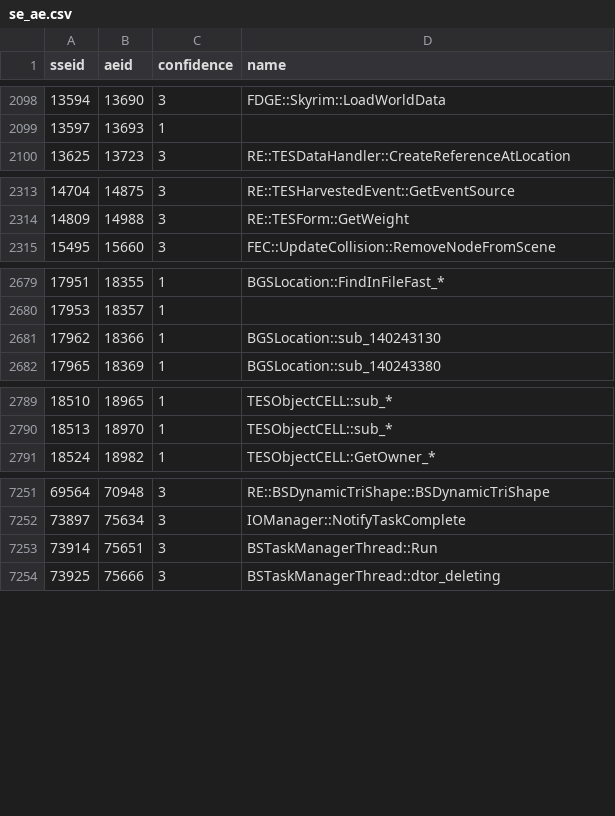
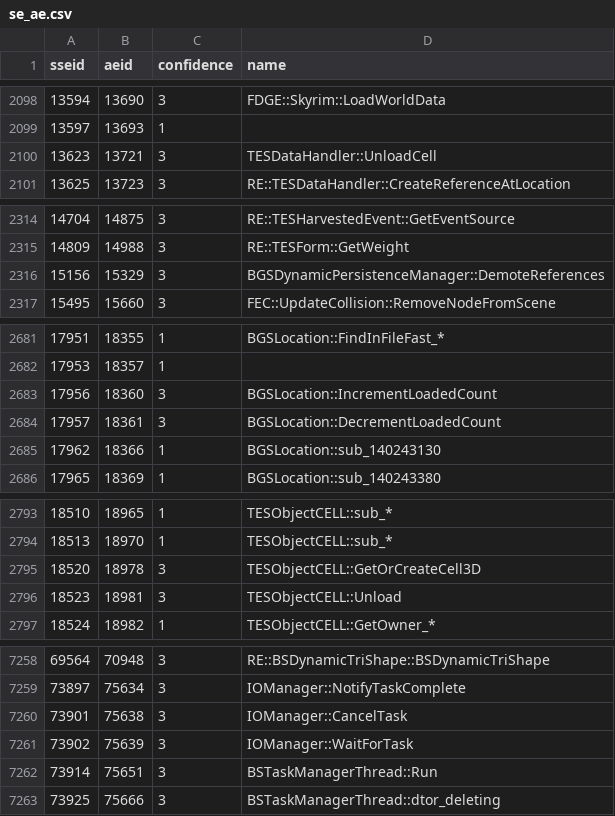
Before and after one commit to alandtse/skyrim_vr_address_library, a CSV file: se_ae.csv, drawn as a sheet; only a part is shown, gaps mark what is left out; the diff covers the shown part only.

```diff
--- a/se_ae.csv
+++ b/se_ae.csv
@@ -2099,2 +2099,3 @@ sseid,aeid,confidence,name
 13597,13693,1,
+13623,13721,3,TESDataHandler::UnloadCell
 13625,13723,3,RE::TESDataHandler::CreateReferenceAtLocation
@@ -2314,2 +2315,3 @@ sseid,aeid,confidence,name
 14809,14988,3,RE::TESForm::GetWeight
+15156,15329,3,BGSDynamicPersistenceManager::DemoteReferences
 15495,15660,3,FEC::UpdateCollision::RemoveNodeFromScene
@@ -2680,2 +2682,4 @@ sseid,aeid,confidence,name
 17953,18357,1,
+17956,18360,3,BGSLocation::IncrementLoadedCount
+17957,18361,3,BGSLocation::DecrementLoadedCount
 17962,18366,1,BGSLocation::sub_140243130
@@ -2790,2 +2794,4 @@ sseid,aeid,confidence,name
 18513,18970,1,TESObjectCELL::sub_*
+18520,18978,3,TESObjectCELL::GetOrCreateCell3D
+18523,18981,3,TESObjectCELL::Unload
 18524,18982,1,TESObjectCELL::GetOwner_*
@@ -7252,2 +7259,4 @@ sseid,aeid,confidence,name
 73897,75634,3,IOManager::NotifyTaskComplete
+73901,75638,3,IOManager::CancelTask
+73902,75639,3,IOManager::WaitForTask
 73914,75651,3,BSTaskManagerThread::Run
```
Also changed, not shown: 1 added row elsewhere in this file, 1 other file.
